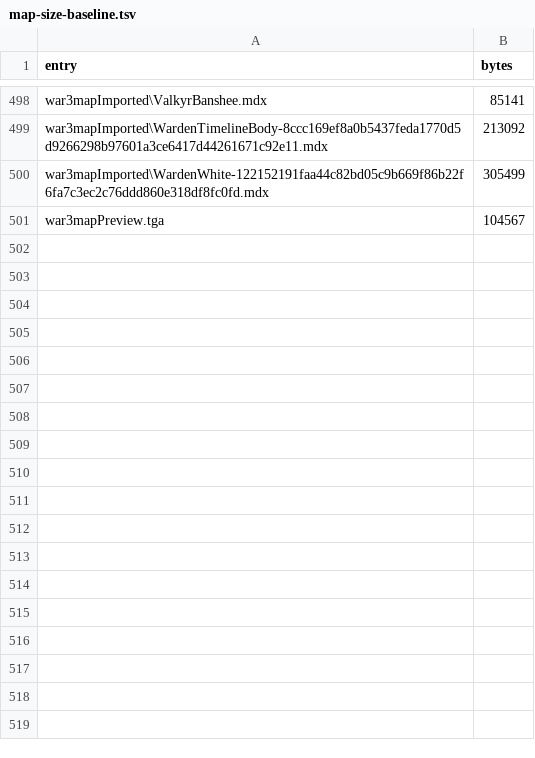
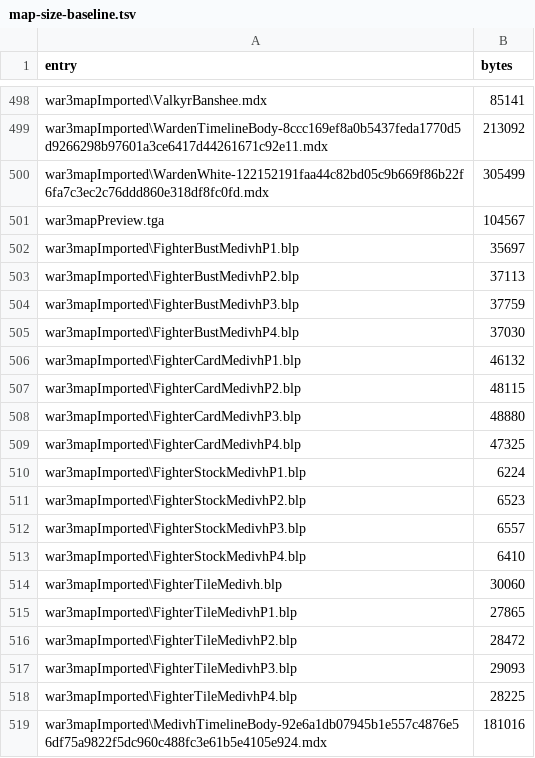
Before and after one commit to tompassarelli/makgora, a TSV file: ts/map-size-baseline.tsv, drawn as a sheet; only a part is shown, gaps mark what is left out; the diff names each change by its address in the sheet, - before the commit and + after, or states it on an @@ line.

Commit message:
Join Medivh with the complete 25-fighter asset set (#343)
Retains Malfurion, Grom, Kobold and all 21 prior fighters in the clip pool and portraits, adding only Medivh rows to generated metadata. Medivh uses one 1234062-byte timeline body and 507480 stored portrait bytes; stock campaign sequences do not cover the authored fighter kit.

```diff
--- a/ts/map-size-baseline.tsv
+++ b/ts/map-size-baseline.tsv
+row 502: war3mapImported\FighterBustMedivhP1.blp | 35697
+row 503: war3mapImported\FighterBustMedivhP2.blp | 37113
+row 504: war3mapImported\FighterBustMedivhP3.blp | 37759
+row 505: war3mapImported\FighterBustMedivhP4.blp | 37030
+row 506: war3mapImported\FighterCardMedivhP1.blp | 46132
+row 507: war3mapImported\FighterCardMedivhP2.blp | 48115
+row 508: war3mapImported\FighterCardMedivhP3.blp | 48880
+row 509: war3mapImported\FighterCardMedivhP4.blp | 47325
+row 510: war3mapImported\FighterStockMedivhP1.blp | 6224
+row 511: war3mapImported\FighterStockMedivhP2.blp | 6523
+row 512: war3mapImported\FighterStockMedivhP3.blp | 6557
+row 513: war3mapImported\FighterStockMedivhP4.blp | 6410
+row 514: war3mapImported\FighterTileMedivh.blp | 30060
+row 515: war3mapImported\FighterTileMedivhP1.blp | 27865
+row 516: war3mapImported\FighterTileMedivhP2.blp | 28472
+row 517: war3mapImported\FighterTileMedivhP3.blp | 29093
+row 518: war3mapImported\FighterTileMedivhP4.blp | 28225
+row 519: war3mapImported\MedivhTimelineBody-92e6a1db07945b1e557c4876e56df75a9822f5dc960c488fc3e61b5e4105e924.mdx | 181016
```
Also changed, not shown: 4 other files.
